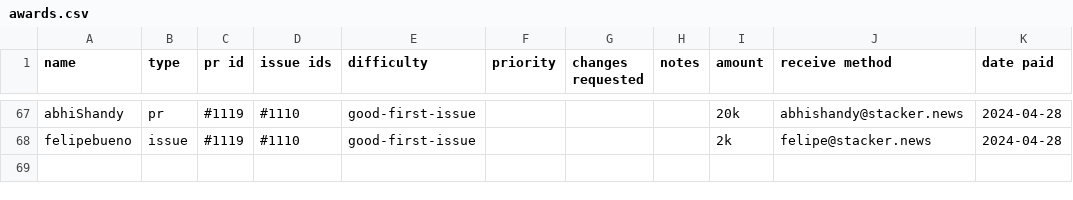
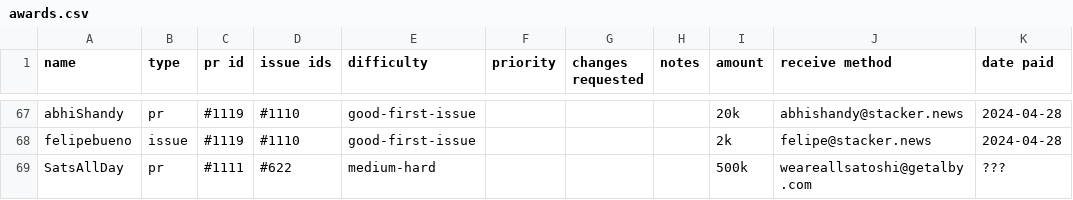
Before and after one commit to stackernews/stacker.news, a CSV file: awards.csv, drawn as a sheet; only a part is shown, gaps mark what is left out.

Commit message:
update awards.csv

```diff
--- a/awards.csv
+++ b/awards.csv
@@ -68 +68,2 @@ abhiShandy,pr,#1119,#1110,good-first-issue,,,,20k,abhishandy@stacker.news,2024-0
 felipebueno,issue,#1119,#1110,good-first-issue,,,,2k,felipe@stacker.news,2024-04-28
+SatsAllDay,pr,#1111,#622,medium-hard,,,,500k,weareallsatoshi@getalby.com,???
```
